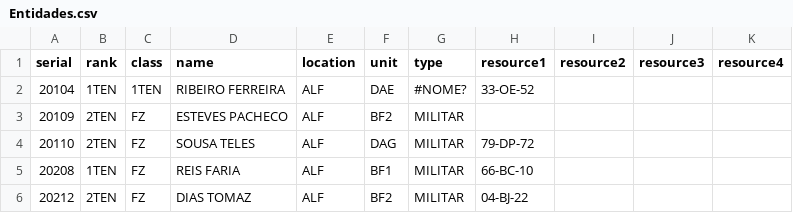
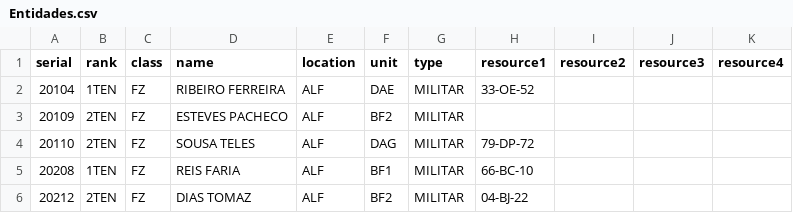
Before and after one commit to baldasman/fztracker-api, a CSV file: src/assets/import/Entidades.csv, drawn as a sheet; only a part is shown.

Commit message:
Update Entidades.csv

```diff
--- a/src/assets/import/Entidades.csv
+++ b/src/assets/import/Entidades.csv
@@ -1,3 +1,3 @@
 serial;rank;class;name;location;unit;type;resource1;resource2;resource3;resource4;
-20104;1TEN;1TEN;RIBEIRO FERREIRA;ALF;DAE ;#NOME?;33-OE-52;;;;
+20104;1TEN;FZ;RIBEIRO FERREIRA;ALF;DAE;MILITAR;33-OE-52;;;;
 20109;2TEN;FZ;ESTEVES PACHECO;ALF;BF2;MILITAR;;;;;
```
